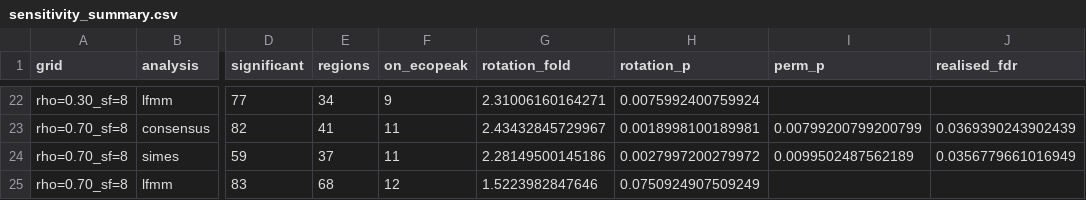
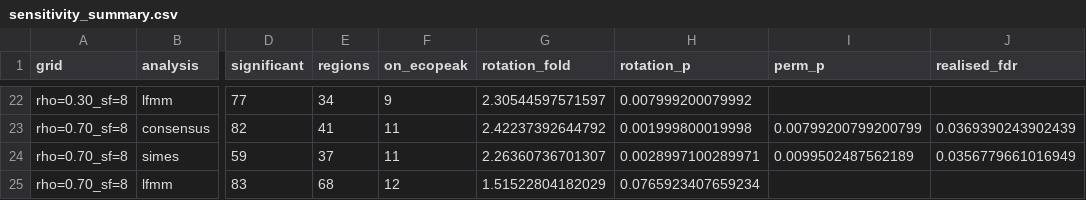
Before and after one commit to genomeinsights/LDscnR-paper, a CSV file: module_3sp/out/10_sensitivity/sensitivity_summary.csv, drawn as a sheet; only a part is shown, gaps mark what is left out; the diff covers the shown part only; the diff names each change by its address in the sheet, - before the commit and + after, or states it on an @@ line.

```diff
--- a/module_3sp/out/10_sensitivity/sensitivity_summary.csv
+++ b/module_3sp/out/10_sensitivity/sensitivity_summary.csv
-G22 (rotation_fold): 2.31006160164271
+G22 (rotation_fold): 2.30544597571597
-H22 (rotation_p): 0.0075992400759924
+H22 (rotation_p): 0.007999200079992
-G23 (rotation_fold): 2.43432845729967
+G23 (rotation_fold): 2.42237392644792
-H23 (rotation_p): 0.0018998100189981
+H23 (rotation_p): 0.001999800019998
-G24 (rotation_fold): 2.28149500145186
+G24 (rotation_fold): 2.26360736701307
-H24 (rotation_p): 0.0027997200279972
+H24 (rotation_p): 0.0028997100289971
-G25 (rotation_fold): 1.5223982847646
+G25 (rotation_fold): 1.51522804182029
-H25 (rotation_p): 0.0750924907509249
+H25 (rotation_p): 0.0765923407659234
```
Also changed, not shown: 35 edited cells elsewhere in this file, 10 other files.
